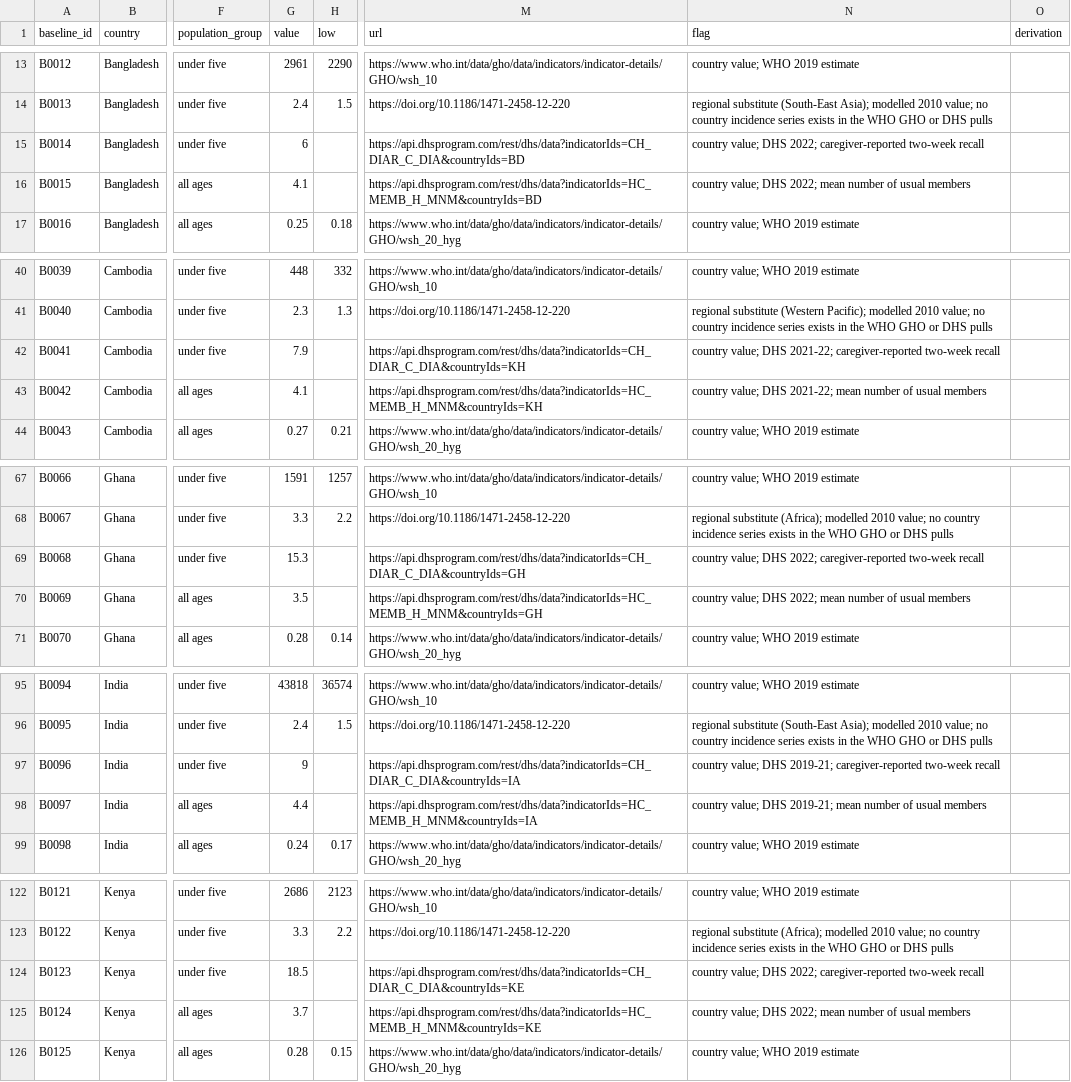
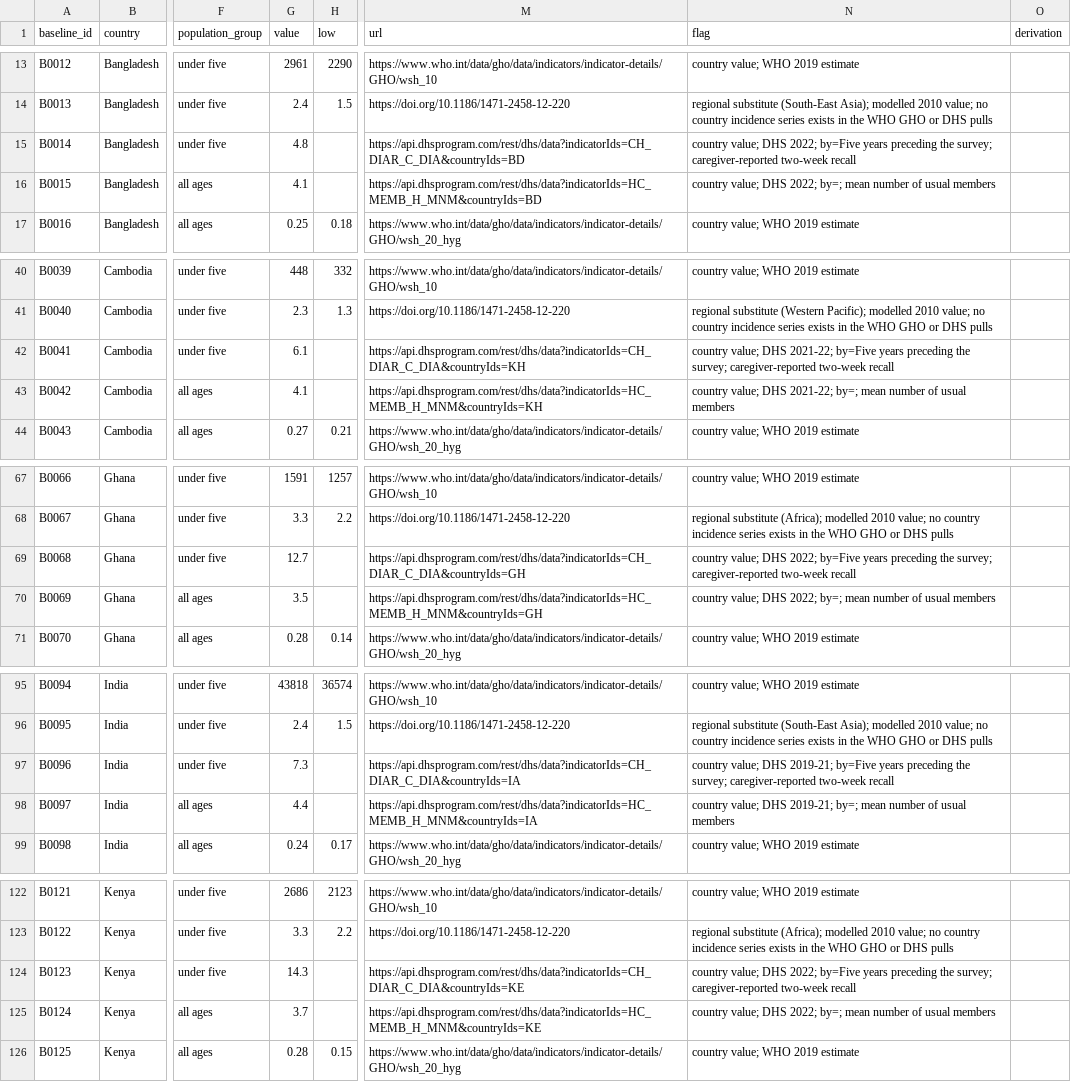
Before and after one commit to openwashdata/wash-health-impact-tool, a CSV file: data/factors/baseline-disease.csv, drawn as a sheet; only a part is shown, gaps mark what is left out; the diff covers the shown part only; the diff names each change by its address in the sheet, - before the commit and + after, or states it on an @@ line.

```diff
--- a/data/factors/baseline-disease.csv
+++ b/data/factors/baseline-disease.csv
-G15 (value): 6
+G15 (value): 4.8
-N15 (flag): …DHS 2022; caregiver-reported two-week…
+N15 (flag): …DHS 2022; by=Five years preceding the survey; caregiver-reported two-week…
-N16 (flag): …DHS 2022; mean number…
+N16 (flag): …DHS 2022; by=; mean number…
-G42 (value): 7.9
+G42 (value): 6.1
-N42 (flag): …DHS 2021-22; caregiver-reported two-week…
+N42 (flag): …DHS 2021-22; by=Five years preceding the survey; caregiver-reported two-week…
-N43 (flag): …DHS 2021-22; mean number…
+N43 (flag): …DHS 2021-22; by=; mean number…
-G69 (value): 15.3
+G69 (value): 12.7
-N69 (flag): …DHS 2022; caregiver-reported two-week…
+N69 (flag): …DHS 2022; by=Five years preceding the survey; caregiver-reported two-week…
-N70 (flag): …DHS 2022; mean number…
+N70 (flag): …DHS 2022; by=; mean number…
-G97 (value): 9
+G97 (value): 7.3
-N97 (flag): …DHS 2019-21; caregiver-reported two-week…
+N97 (flag): …DHS 2019-21; by=Five years preceding the survey; caregiver-reported two-week…
-N98 (flag): …DHS 2019-21; mean number…
+N98 (flag): …DHS 2019-21; by=; mean number…
-G124 (value): 18.5
+G124 (value): 14.3
-N124 (flag): …DHS 2022; caregiver-reported two-week…
+N124 (flag): …DHS 2022; by=Five years preceding the survey; caregiver-reported two-week…
-N125 (flag): …DHS 2022; mean number…
+N125 (flag): …DHS 2022; by=; mean number…
```
Also changed, not shown: 69 edited cells elsewhere in this file, 3 other files.
